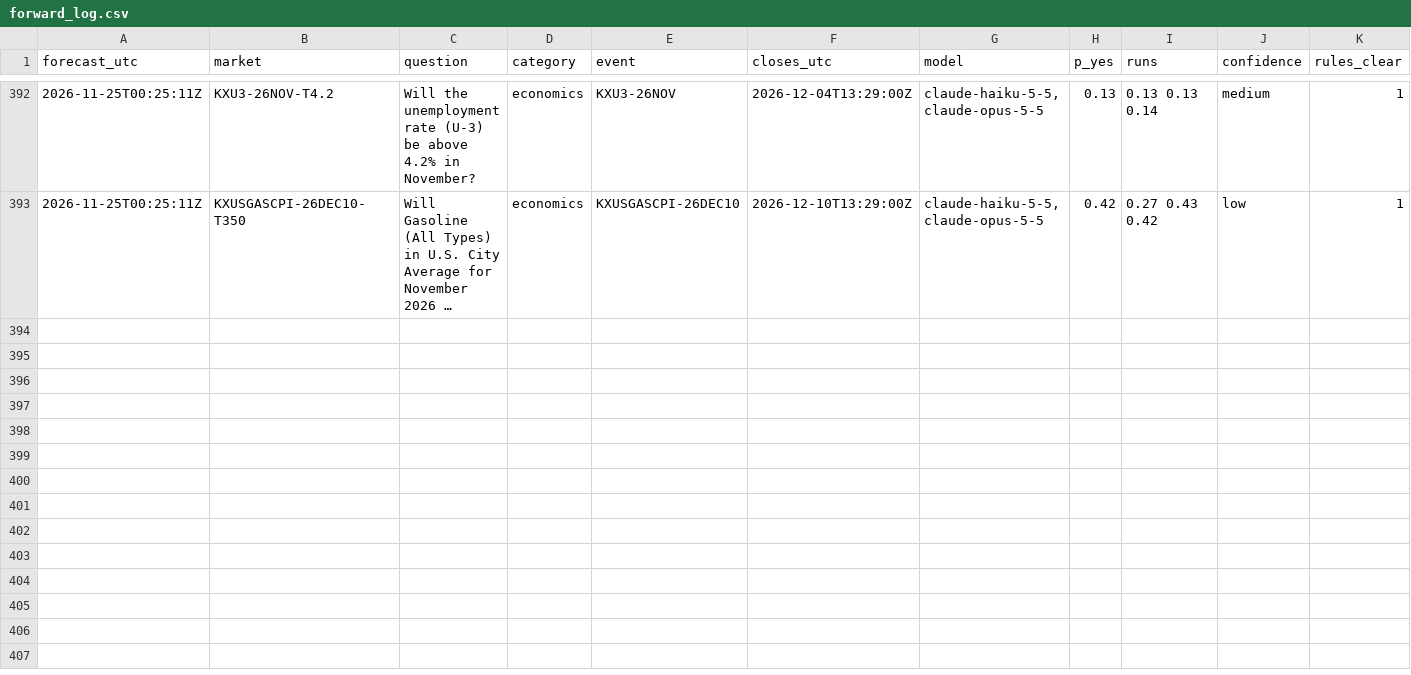
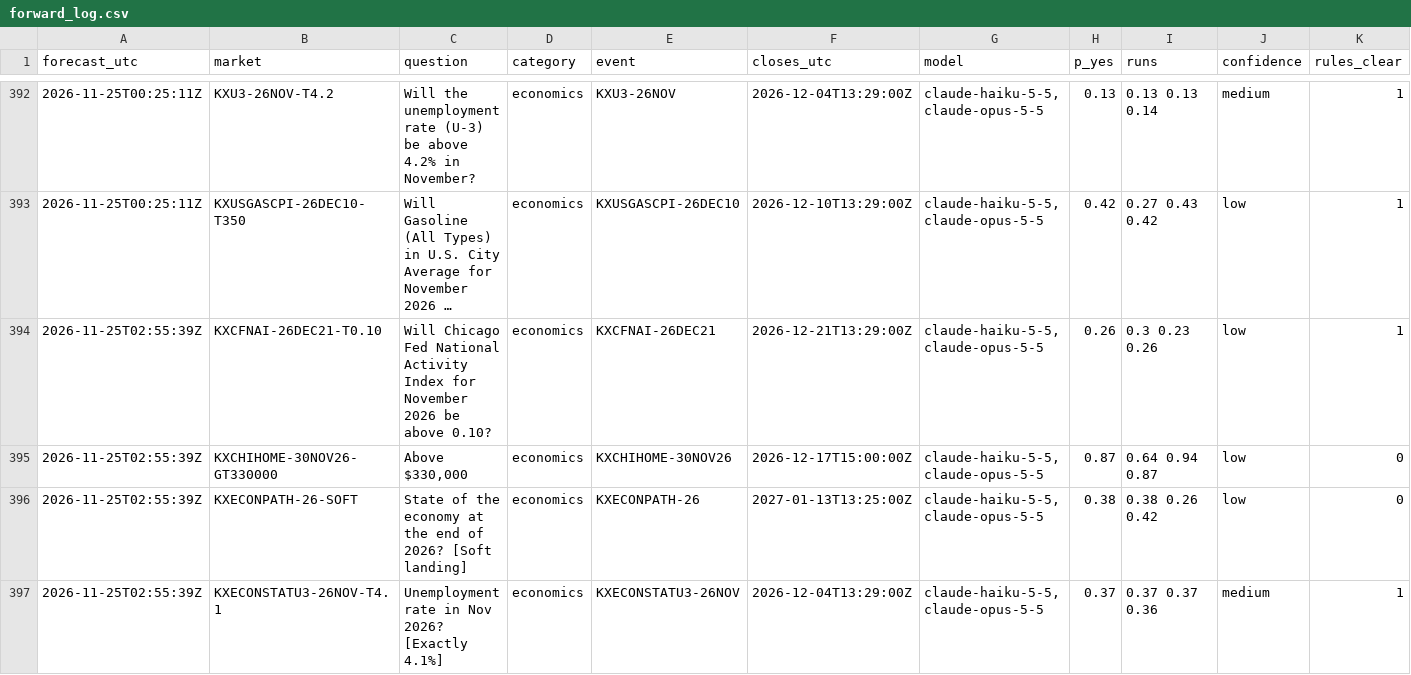
Before and after one commit to NoMansion/PredictionMarketTrader, a CSV file: reports/forward_log.csv, drawn as a sheet; only a part is shown, gaps mark what is left out; long unchanged cells end in …; rows hold the shown columns only; the diff covers the shown part only; the diff names each change by its address in the sheet, - before the commit and + after, or states it on an @@ line.

```diff
--- a/reports/forward_log.csv
+++ b/reports/forward_log.csv
+row 394: 2026-11-25T02:55:39Z | KXCFNAI-26DEC21-T0.10 | Will Chicago Fed National Activity Index for November 2026 be above 0.10? | economics | KXCFNAI-26DEC21 | 2026-12-21T13:29:00Z | claude-haiku-5-5,claude-opus-5-5 | 0.26 | 0.3 0.23 0.26 | low | 1
+row 395: 2026-11-25T02:55:39Z | KXCHIHOME-30NOV26-GT330000 | Above $330,000 | economics | KXCHIHOME-30NOV26 | 2026-12-17T15:00:00Z | claude-haiku-5-5,claude-opus-5-5 | 0.87 | 0.64 0.94 0.87 | low | 0
+row 396: 2026-11-25T02:55:39Z | KXECONPATH-26-SOFT | State of the economy at the end of 2026? [Soft landing] | economics | KXECONPATH-26 | 2027-01-13T13:25:00Z | claude-haiku-5-5,claude-opus-5-5 | 0.38 | 0.38 0.26 0.42 | low | 0
+row 397: 2026-11-25T02:55:39Z | KXECONSTATU3-26NOV-T4.1 | Unemployment rate in Nov 2026? [Exactly 4.1%] | economics | KXECONSTATU3-26NOV | 2026-12-04T13:29:00Z | claude-haiku-5-5,claude-opus-5-5 | 0.37 | 0.37 0.37 0.36 | medium | 1
```
Also changed, not shown: 4 added rows elsewhere in this file, 4 other files.
